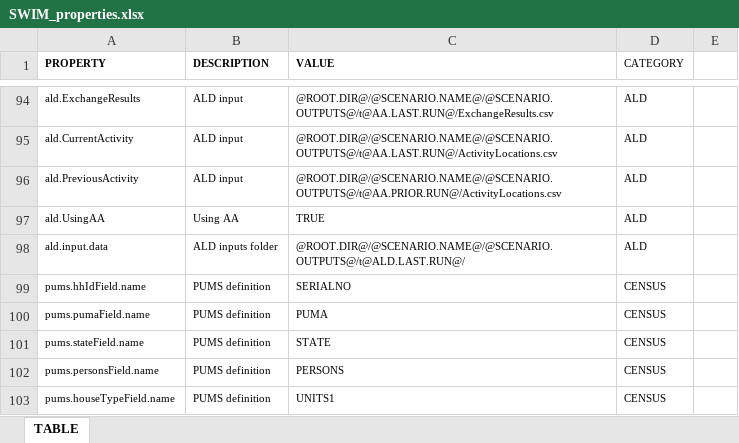
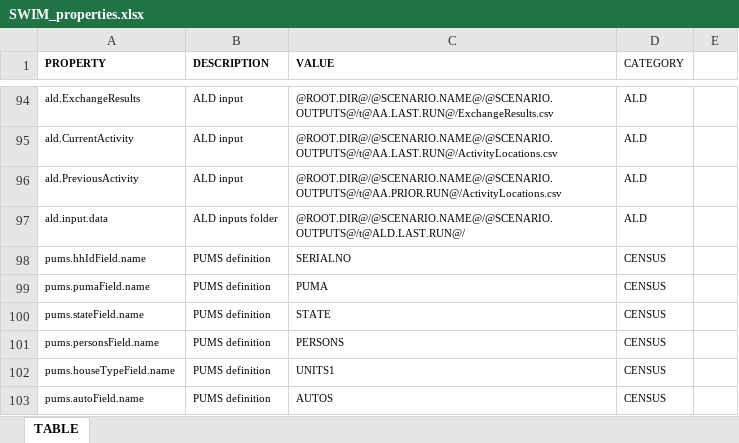
Before and after one commit to tlumip/tlumip, an Excel workbook: docs/SWIM_properties.xlsx, sheet TABLE, drawn as a sheet; only a part is shown, gaps mark what is left out; the shorter side is filled out with more unchanged rows; values as stored, in another font and other column widths than the file's, no borders; the diff names each change by its address in the sheet, - before the commit and + after, or states it on an @@ line.

Commit message:
SWIM-71 updating properties documentation table to align with properties file revisions
git-svn-id: http://216.243.97.229:9090/svn/projects/trunk/tlumip@7538 ee1c2863-5742-f242-9f82-d2f51c100d09

```diff
--- a/docs/SWIM_properties.xlsx (sheet TABLE)
+++ b/docs/SWIM_properties.xlsx (sheet TABLE)
-row 97: ald.UsingAA | Using AA | TRUE | ALD
```
